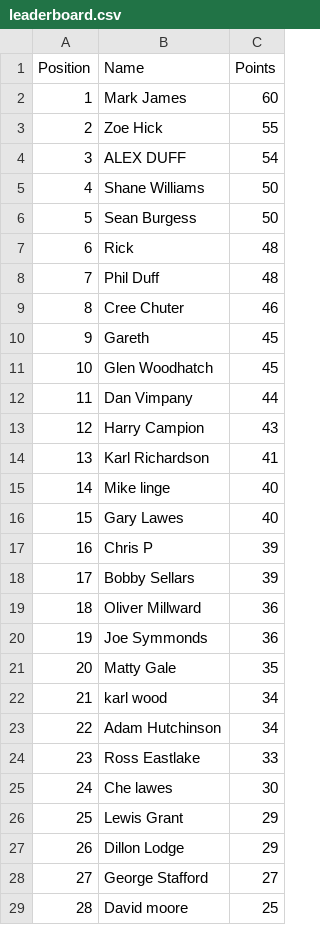
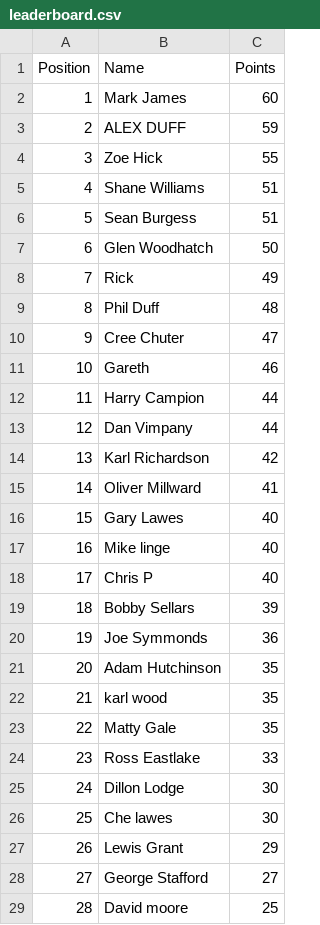
Before and after one commit to DillonLodge/world-cup-predictor, a CSV file: leaderboard.csv, drawn as a sheet; removed rows and columns are numbered as before the commit, all else as after; the diff names each change by its address in the sheet, - before the commit and + after, or states it on an @@ line.

Commit message:
Update live World Cup leaderboard

```diff
--- a/leaderboard.csv
+++ b/leaderboard.csv
+row 3: 2 | ALEX DUFF | 59
@@ column A (Position) renumbered between rows 4 and 27 @@
-row 4: 3 | ALEX DUFF | 54
-C5:C6 (Points): 50
+C5:C6 (Points): 51
+row 7: 6 | Glen Woodhatch | 50
-C8 (Points): 48
+C8 (Points): 49
-C10 (Points): 46
+C10 (Points): 47
-C11 (Points): 45
+C11 (Points): 46
-row 11: 10 | Glen Woodhatch | 45
+row 12: 11 | Harry Campion | 44
-row 13: 12 | Harry Campion | 43
-C14 (Points): 41
+C14 (Points): 42
+row 15: 14 | Oliver Millward | 41
-C18 (Points): 39
+C18 (Points): 40
-row 19: 18 | Oliver Millward | 36
+row 21: 20 | Adam Hutchinson | 35
+row 22: 21 | karl wood | 35
-row 22: 21 | karl wood | 34
-row 23: 22 | Adam Hutchinson | 34
+row 25: 24 | Dillon Lodge | 30
-row 27: 26 | Dillon Lodge | 29
```
